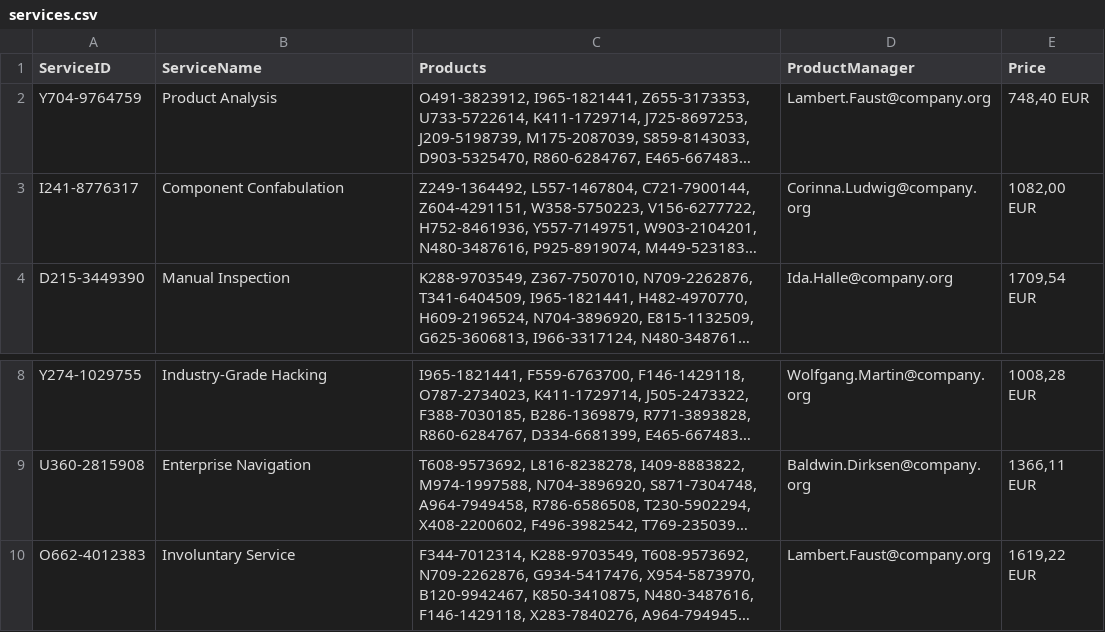
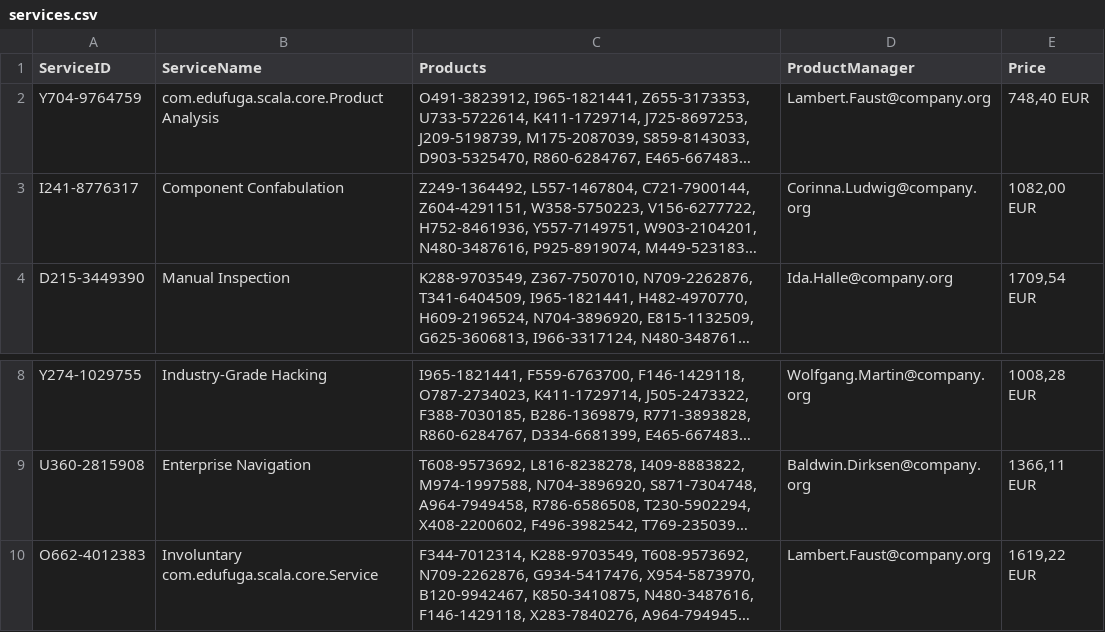
Before and after one commit to edufuga/LinkedDataScala, a CSV file: data/src/main/resources/services.csv (was src/main/resources/services.csv), drawn as a sheet; only a part is shown, gaps mark what is left out; long unchanged cells end in …; the diff names each change by its address in the sheet, - before the commit and + after, or states it on an @@ line.

Commit message:
Two subprojects: core, data.

```diff
--- a/src/main/resources/services.csv
+++ b/data/src/main/resources/services.csv
-B2 (ServiceName): Product Analysis
+B2 (ServiceName): com.edufuga.scala.core.Product Analysis
-B10 (ServiceName): Involuntary Service
+B10 (ServiceName): Involuntary com.edufuga.scala.core.Service
```
Also changed, not shown: 24 other files.
